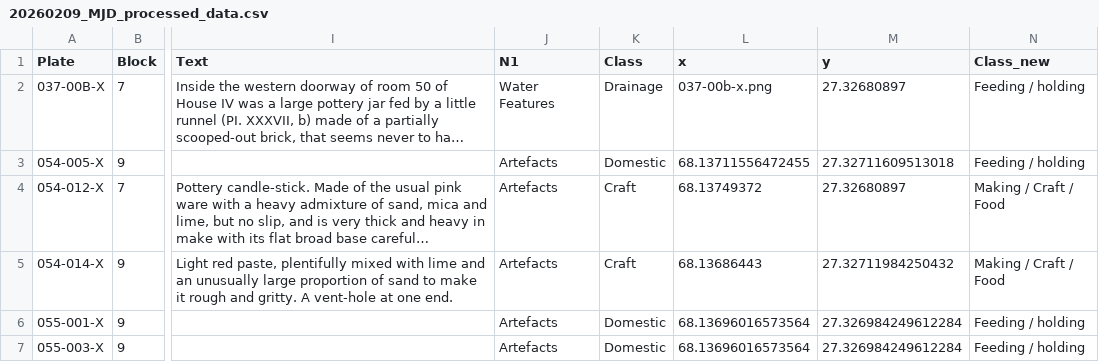
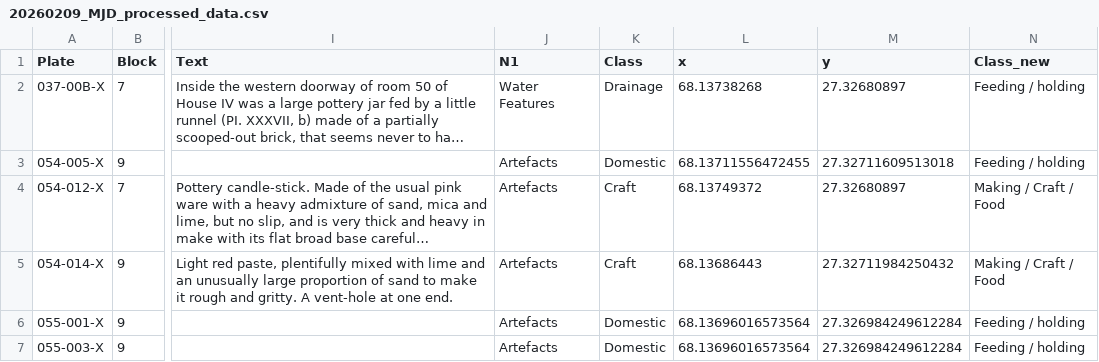
Before and after one commit to LIAVH-MLab/mohenjo-daro, a CSV file: data/20260209_MJD_processed_data.csv, drawn as a sheet; only a part is shown, gaps mark what is left out; long unchanged cells end in …; the diff names each change by its address in the sheet, - before the commit and + after, or states it on an @@ line.

Commit message:
more errros to fix, this time a coordinate was wrong
an error, then it was not numeric. this is the full dataset I'm uploading. if there are sitll problems, I'll upload a subset for just the study area

```diff
--- a/data/20260209_MJD_processed_data.csv
+++ b/data/20260209_MJD_processed_data.csv
-L2 (x): 037-00b-x.png
+L2 (x): 68.13738268
```
